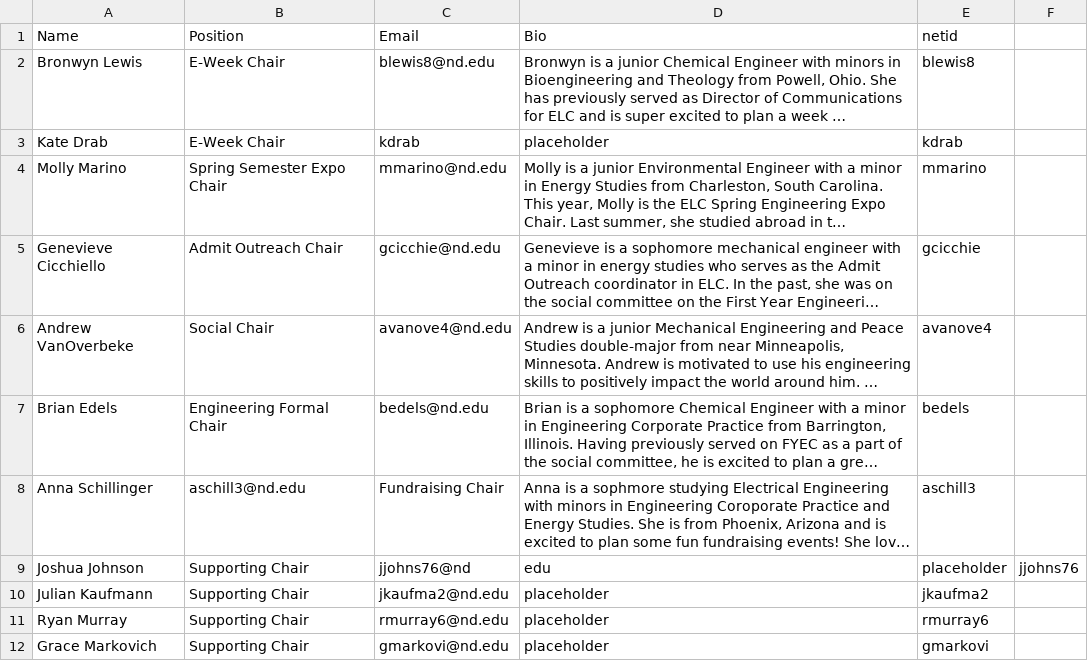
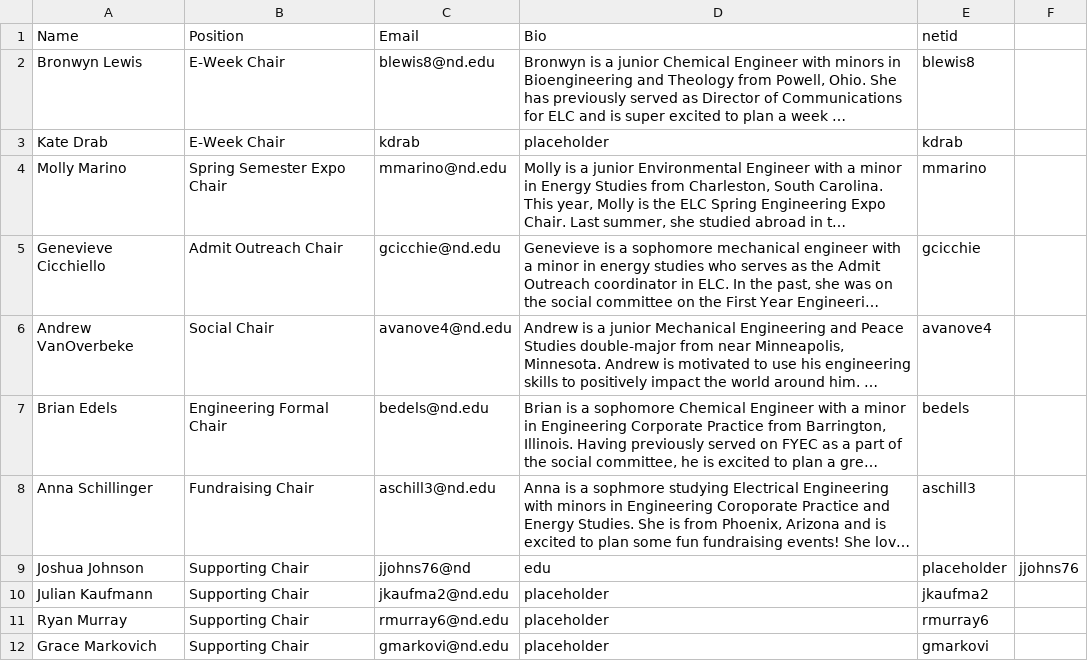
Before and after one commit to ELCND/elc-website, a CSV file: _data/Chair.csv, drawn as a sheet; long unchanged cells end in …; the diff names each change by its address in the sheet, - before the commit and + after, or states it on an @@ line.

Commit message:
Update Chair.csv

```diff
--- a/_data/Chair.csv
+++ b/_data/Chair.csv
-B8 (Position): aschill3@nd.edu
+B8 (Position): Fundraising Chair
-C8 (Email): Fundraising Chair
+C8 (Email): aschill3@nd.edu
```
